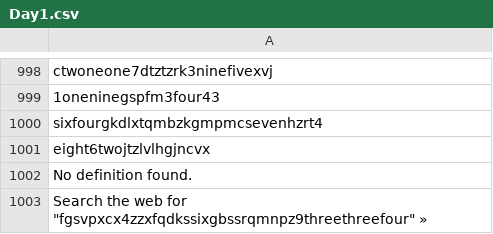
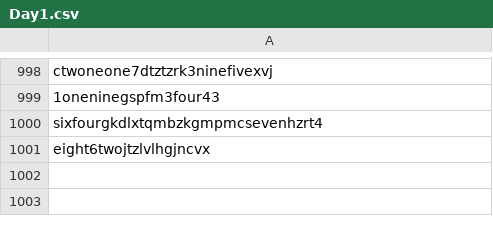
Before and after one commit to jdormaar/Advent_of_code_fun_2023, a CSV file: data/Day1.csv, drawn as a sheet; only a part is shown, gaps mark what is left out.

Commit message:
Edit to csv data, error in last two entries

```diff
--- a/data/Day1.csv
+++ b/data/Day1.csv
@@ -1001,3 +1001 @@ sixfourgkdlxtqmbzkgmpmcsevenhzrt4
 eight6twojtzlvlhgjncvx
-No definition found.
-Search the web for "fgsvpxcx4zzxfqdkssixgbssrqmnpz9threethreefour" »
```
